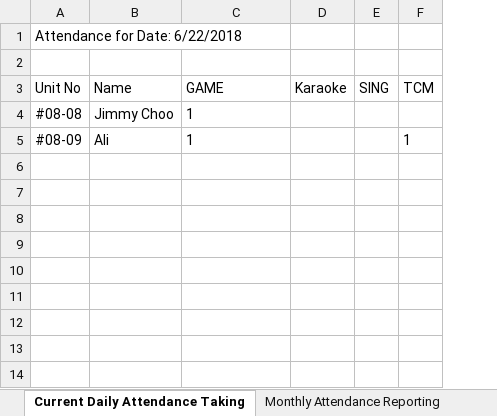
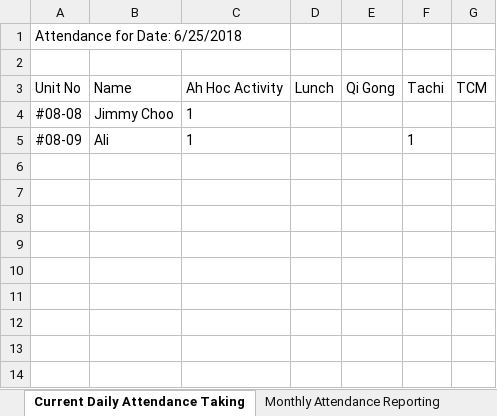
Before and after one commit to benb3n/elderly-attendance, an Excel workbook: public/report/Attendance Reporting.xlsx, sheet Current Daily Attendance Taking, drawn as a sheet; only a part is shown; values as stored, in another font and other column widths than the file's, no borders; removed rows and columns are numbered as before the commit, all else as after; the diff names each change by its address in the sheet, - before the commit and + after, or states it on an @@ line.

```diff
--- a/public/report/Attendance Reporting.xlsx (sheet Current Daily Attendance Taking)
+++ b/public/report/Attendance Reporting.xlsx (sheet Current Daily Attendance Taking)
-column D (Karaoke), empty
-column E (SING), empty
+column D (Lunch), empty
+column E (Qi Gong), empty
+column F (Tachi), row 5: 1
-A1 (Unit No): Attendance for Date: 6/22/2018
+A1 (Unit No): Attendance for Date: 6/25/2018
-C3: GAME
+C3: Ah Hoc Activity
-G5 (TCM): 1
+G5 (TCM): (empty)
```
Also changed, not shown: sheet Monthly Attendance Reporting, sheet Summary of Attendance, 2 other files.
